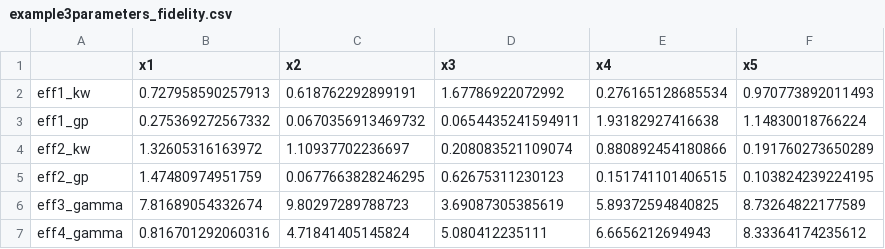
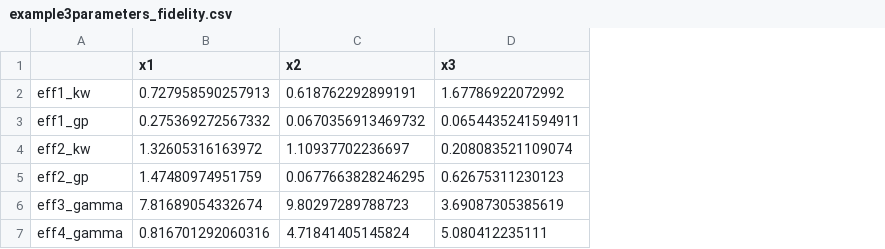
Before and after one commit to Tingrui0625/Centered-Conditional-Partial-Dependence-Plot, a CSV file: ccPDP hyperparameters/Tuning with Model Fidelity/example3parameters_fidelity.csv, drawn as a sheet; the diff names each change by its address in the sheet, - before the commit and + after, or states it on an @@ line.

Commit message:
data update

```diff
--- a/ccPDP hyperparameters/Tuning with Model Fidelity/example3parameters_fidelity.csv
+++ b/ccPDP hyperparameters/Tuning with Model Fidelity/example3parameters_fidelity.csv
-column E (x4), rows 2-7: 0.276165128685534 | 1.93182927416638 | 0.880892454180866 | 0.151741101406515 | 5.89372594840825 | 6.6656212694943
-column F (x5), rows 2-7: 0.970773892011493 | 1.14830018766224 | 0.191760273650289 | 0.103824239224195 | 8.73264822177589 | 8.33364174235612
```
